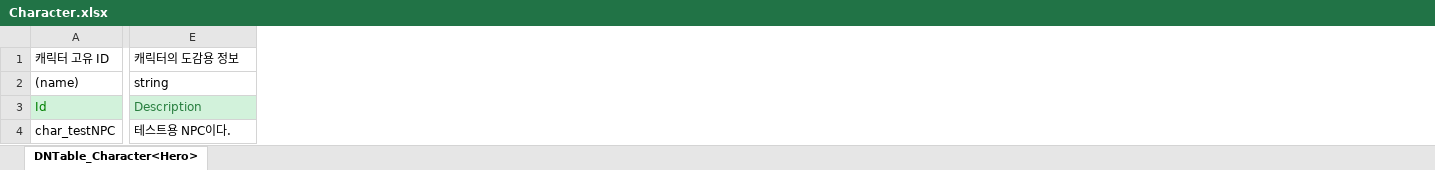
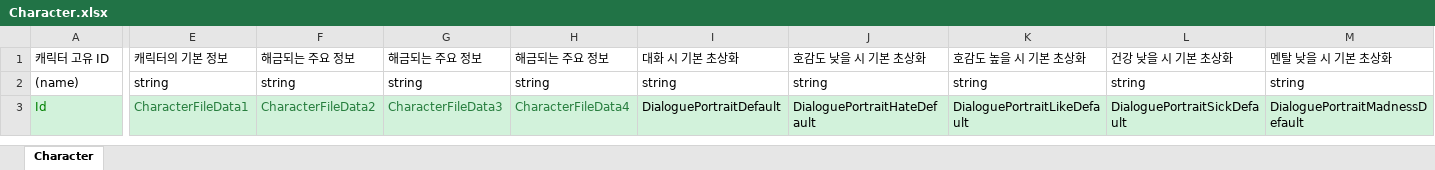
Before and after one commit to zdandan1229/2DGameProject, an Excel workbook: JsonConverter/ExcelFiles/Character.xlsx, sheet Character, drawn as a sheet; only a part is shown, gaps mark what is left out; values as stored, in another font and other column widths than the file's, no borders; removed rows and columns are numbered as before the commit, all else as after; rows hold the shown columns only; the diff covers the shown part only; the diff names each change by its address in the sheet, - before the commit and + after, or states it on an @@ line.

```diff
--- a/JsonConverter/ExcelFiles/Character.xlsx (sheet Character)
+++ b/JsonConverter/ExcelFiles/Character.xlsx (sheet Character)
-sheet tab: DNTable_Character<Hero>
+sheet tab: Character
+column F, rows 1-3: 해금되는 주요 정보 | string | CharacterFileData2
+column G, rows 1-3: 해금되는 주요 정보 | string | CharacterFileData3
+column H, rows 1-3: 해금되는 주요 정보 | string | CharacterFileData4
+column I, rows 1-3: 대화 시 기본 초상화 | string | DialoguePortraitDefault
+column J, rows 1-3: 호감도 낮을 시 기본 초상화 | string | DialoguePortraitHateDefault
+column K, rows 1-3: 호감도 높을 시 기본 초상화 | string | DialoguePortraitLikeDefault
+column L, rows 1-3: 건강 낮을 시 기본 초상화 | string | DialoguePortraitSickDefault
+column M, rows 1-3: 멘탈 낮을 시 기본 초상화 | string | DialoguePortraitMadnessDefault
-E1: 캐릭터의 도감용 정보
+E1: 캐릭터의 기본 정보
-E3: Description
+E3: CharacterFileData1
-row 4: char_testNPC | 테스트용 NPC이다.
```
Also changed, not shown: 3 added rows elsewhere in this sheet, JsonConverter/ExcelFiles/Dialogue.xlsx, JsonConverter/ExcelFiles/InspectObject.xlsx, 21 other files.
